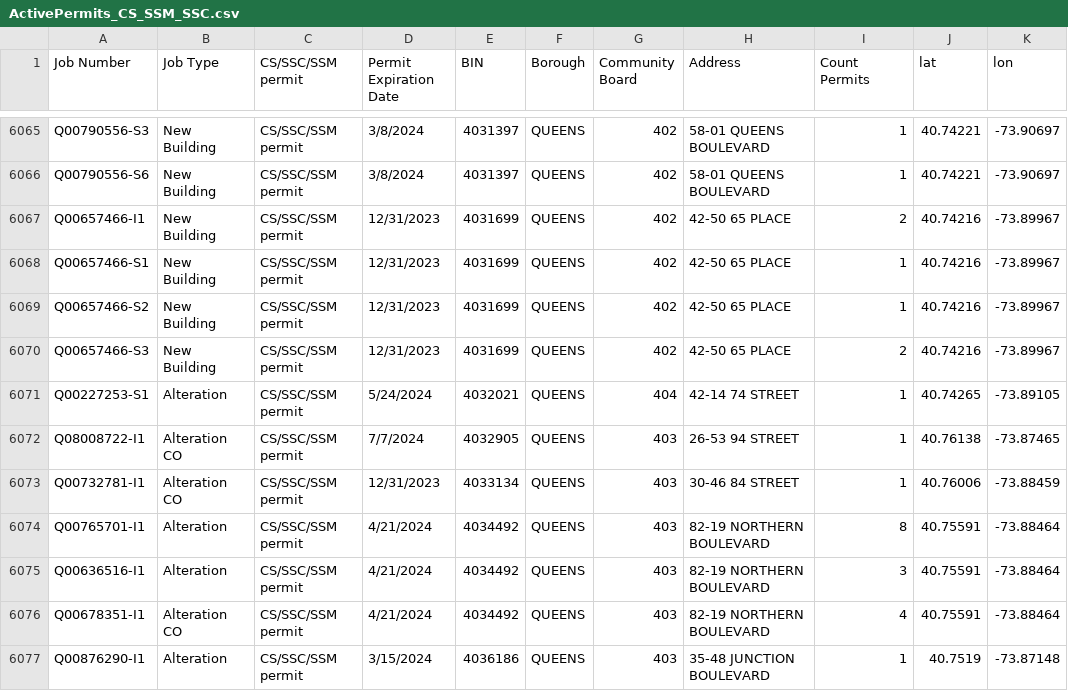
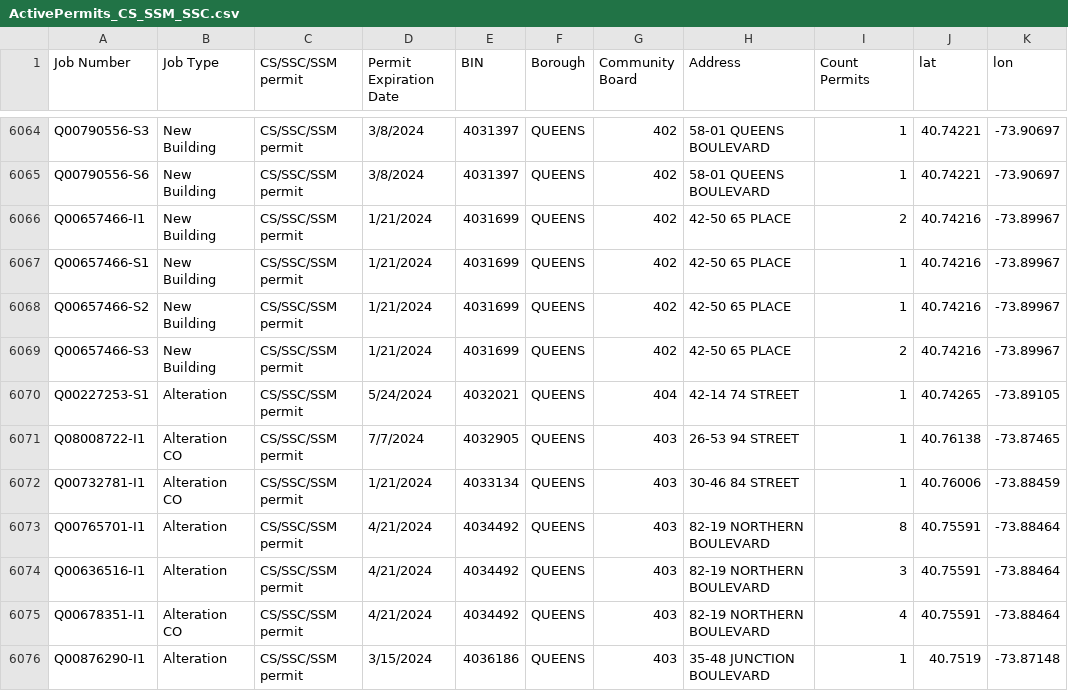
Before and after one commit to NYCDOB/SiteSafety, a CSV file: data/ActivePermits_CS_SSM_SSC.csv, drawn as a sheet; only a part is shown, gaps mark what is left out; the diff covers the shown part only.

```diff
--- a/data/ActivePermits_CS_SSM_SSC.csv
+++ b/data/ActivePermits_CS_SSM_SSC.csv
@@ -6066,9 +6065,9 @@ Q00790556-S3,New Building,CS/SSC/SSM permit,3/8/2024,4031397,QUEENS,402,58-01 QU
 Q00790556-S6,New Building,CS/SSC/SSM permit,3/8/2024,4031397,QUEENS,402,58-01 QUEENS BOULEVARD,1,40.74221,-73.90697
-Q00657466-I1,New Building,CS/SSC/SSM permit,12/31/2023,4031699,QUEENS,402,42-50 65 PLACE,2,40.74216,-73.89967
-Q00657466-S1,New Building,CS/SSC/SSM permit,12/31/2023,4031699,QUEENS,402,42-50 65 PLACE,1,40.74216,-73.89967
-Q00657466-S2,New Building,CS/SSC/SSM permit,12/31/2023,4031699,QUEENS,402,42-50 65 PLACE,1,40.74216,-73.89967
-Q00657466-S3,New Building,CS/SSC/SSM permit,12/31/2023,4031699,QUEENS,402,42-50 65 PLACE,2,40.74216,-73.89967
+Q00657466-I1,New Building,CS/SSC/SSM permit,1/21/2024,4031699,QUEENS,402,42-50 65 PLACE,2,40.74216,-73.89967
+Q00657466-S1,New Building,CS/SSC/SSM permit,1/21/2024,4031699,QUEENS,402,42-50 65 PLACE,1,40.74216,-73.89967
+Q00657466-S2,New Building,CS/SSC/SSM permit,1/21/2024,4031699,QUEENS,402,42-50 65 PLACE,1,40.74216,-73.89967
+Q00657466-S3,New Building,CS/SSC/SSM permit,1/21/2024,4031699,QUEENS,402,42-50 65 PLACE,2,40.74216,-73.89967
 Q00227253-S1,Alteration,CS/SSC/SSM permit,5/24/2024,4032021,QUEENS,404,42-14 74 STREET,1,40.74265,-73.89105
 Q08008722-I1,Alteration CO,CS/SSC/SSM permit,7/7/2024,4032905,QUEENS,403,26-53 94 STREET,1,40.76138,-73.87465
-Q00732781-I1,Alteration CO,CS/SSC/SSM permit,12/31/2023,4033134,QUEENS,403,30-46 84 STREET,1,40.76006,-73.88459
+Q00732781-I1,Alteration CO,CS/SSC/SSM permit,1/21/2024,4033134,QUEENS,403,30-46 84 STREET,1,40.76006,-73.88459
 Q00765701-I1,Alteration,CS/SSC/SSM permit,4/21/2024,4034492,QUEENS,403,82-19 NORTHERN BOULEVARD,8,40.75591,-73.88464
```
Also changed, not shown: 2 removed rows, 25 moved rows and 84 edited cells elsewhere in this file, 1 other file.
